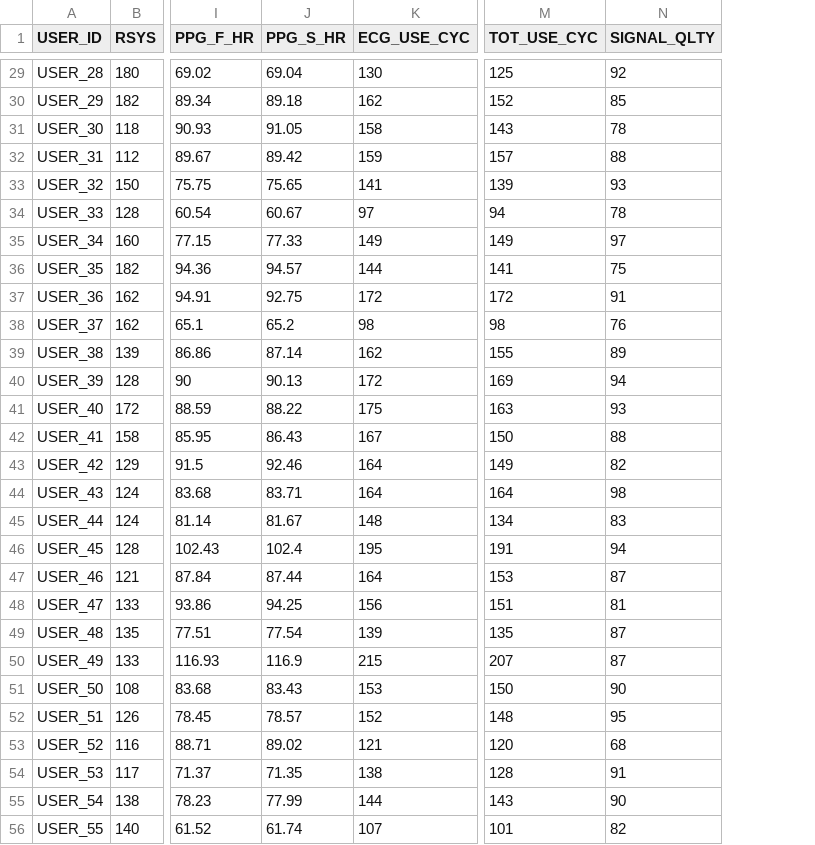
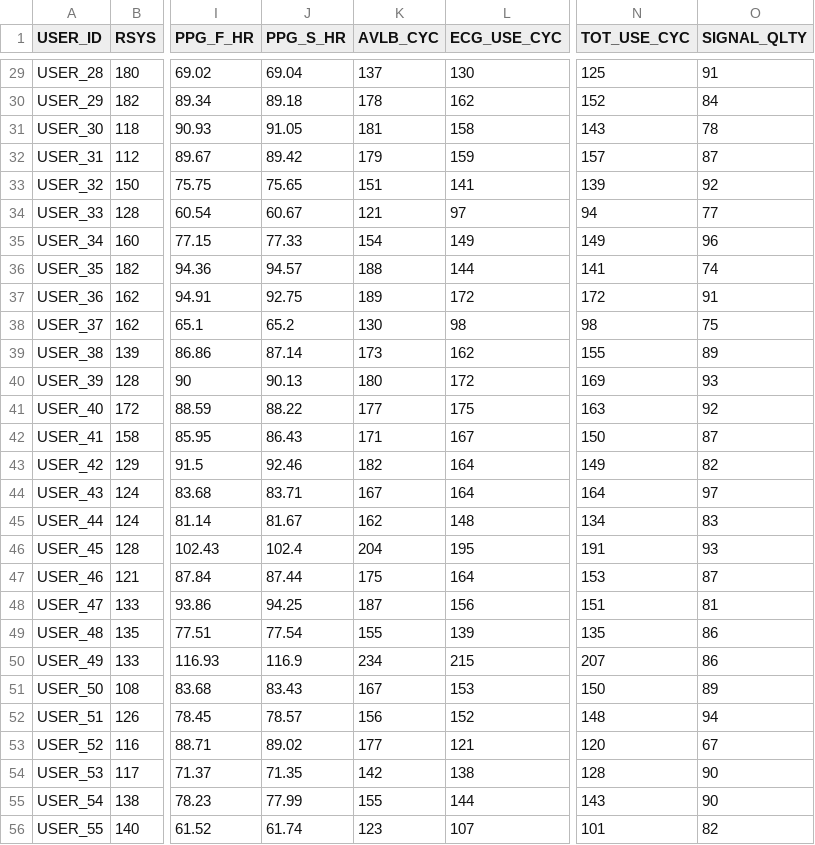
Before and after one commit to bhuvanesh/nsqrd, a CSV file: src/data/block2/peakmeta.csv, drawn as a sheet; only a part is shown, gaps mark what is left out; addresses are those after the commit; the diff covers the shown part only; the diff names each change by its address in the sheet, - before the commit and + after, or states it on an @@ line.

```diff
--- a/src/data/block2/peakmeta.csv
+++ b/src/data/block2/peakmeta.csv
+column K (AVLB_CYC), rows 29-56: 137 | 178 | 181 | 179 | 151 | 121 | 154 | 188 | 189 | 130 | 173 | 180 | 177 | 171 | 182 | 167 | 162 | 204 | 175 | 187 | 155 | 234 | 167 | 156 | 177 | 142 | 155 | 123
-O29 (SIGNAL_QLTY): 92
+O29 (SIGNAL_QLTY): 91
-O30 (SIGNAL_QLTY): 85
+O30 (SIGNAL_QLTY): 84
-O32 (SIGNAL_QLTY): 88
+O32 (SIGNAL_QLTY): 87
-O33 (SIGNAL_QLTY): 93
+O33 (SIGNAL_QLTY): 92
-O34 (SIGNAL_QLTY): 78
+O34 (SIGNAL_QLTY): 77
-O35 (SIGNAL_QLTY): 97
+O35 (SIGNAL_QLTY): 96
-O36 (SIGNAL_QLTY): 75
+O36 (SIGNAL_QLTY): 74
-O38 (SIGNAL_QLTY): 76
+O38 (SIGNAL_QLTY): 75
-O40 (SIGNAL_QLTY): 94
+O40 (SIGNAL_QLTY): 93
-O41 (SIGNAL_QLTY): 93
+O41 (SIGNAL_QLTY): 92
-O42 (SIGNAL_QLTY): 88
+O42 (SIGNAL_QLTY): 87
-O44 (SIGNAL_QLTY): 98
+O44 (SIGNAL_QLTY): 97
-O46 (SIGNAL_QLTY): 94
+O46 (SIGNAL_QLTY): 93
-O49:O50 (SIGNAL_QLTY): 87
+O49:O50 (SIGNAL_QLTY): 86
-O51 (SIGNAL_QLTY): 90
+O51 (SIGNAL_QLTY): 89
-O52 (SIGNAL_QLTY): 95
+O52 (SIGNAL_QLTY): 94
-O53 (SIGNAL_QLTY): 68
+O53 (SIGNAL_QLTY): 67
-O54 (SIGNAL_QLTY): 91
+O54 (SIGNAL_QLTY): 90
```
Also changed, not shown: 44 edited cells elsewhere in this file, src/data/noisemeta.csv, 6 other files.
